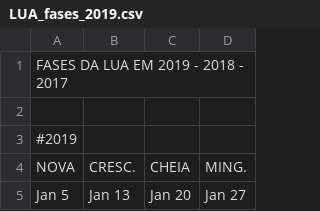
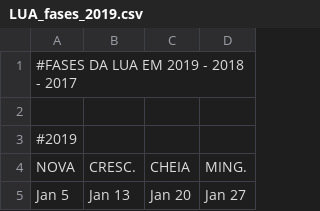
Before and after one commit to HelioGiroto/Eventos_Astronomicos_2019, a CSV file: LUA_fases_2019.csv, drawn as a sheet; only a part is shown.

Commit message:
Update LUA_fases_2019.csv

```diff
--- a/LUA_fases_2019.csv
+++ b/LUA_fases_2019.csv
@@ -1,2 +1,2 @@
-FASES DA LUA EM 2019 - 2018 - 2017
+#FASES DA LUA EM 2019 - 2018 - 2017
 ,,,
```
